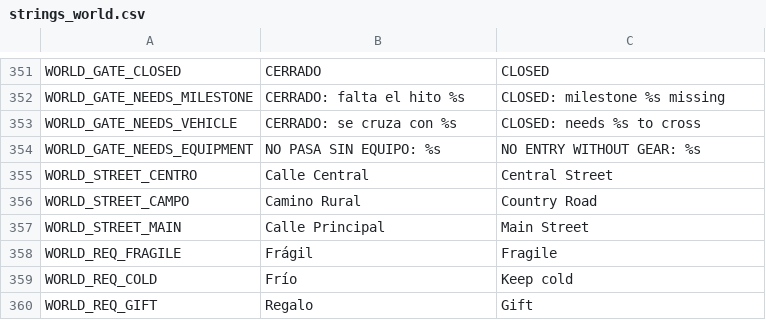
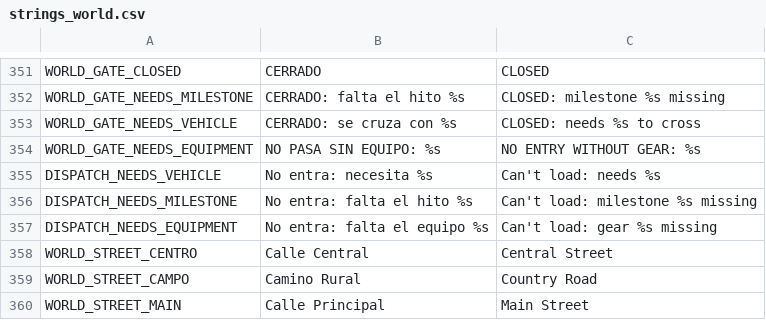
Before and after one commit to Delestal94/Prometeus, a CSV file: do-not-drop/translations/strings_world.csv, drawn as a sheet; only a part is shown, gaps mark what is left out; the shorter side is filled out with more unchanged rows.

```diff
--- a/do-not-drop/translations/strings_world.csv
+++ b/do-not-drop/translations/strings_world.csv
@@ -364,2 +364,5 @@ WORLD_GATE_NEEDS_VEHICLE,CERRADO: se cruza con %s,CLOSED: needs %s to cross
 WORLD_GATE_NEEDS_EQUIPMENT,NO PASA SIN EQUIPO: %s,NO ENTRY WITHOUT GEAR: %s
+DISPATCH_NEEDS_VEHICLE,No entra: necesita %s,Can't load: needs %s
+DISPATCH_NEEDS_MILESTONE,No entra: falta el hito %s,Can't load: milestone %s missing
+DISPATCH_NEEDS_EQUIPMENT,No entra: falta el equipo %s,Can't load: gear %s missing
 WORLD_STREET_CENTRO,Calle Central,Central Street
```
Also changed, not shown: 6 other files.
